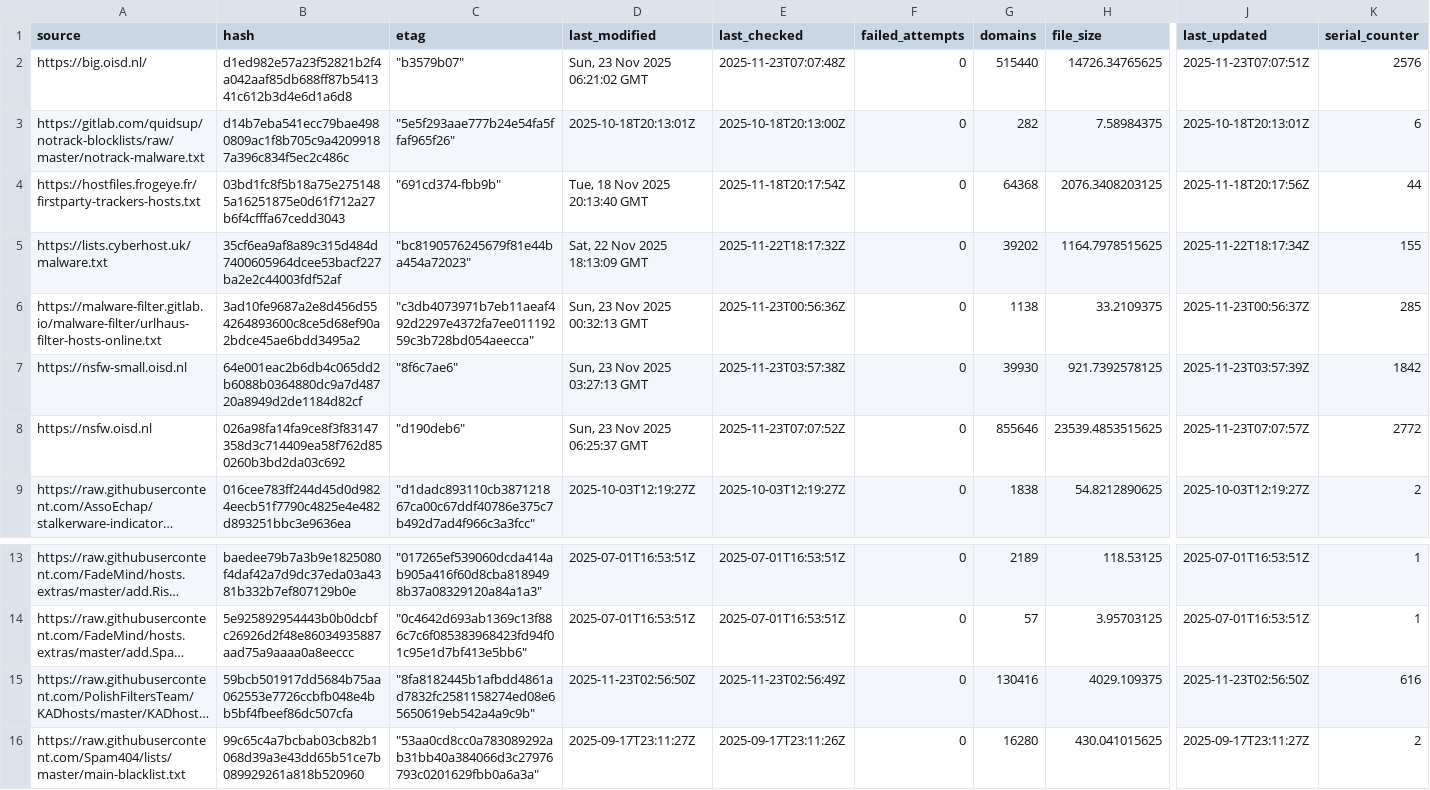
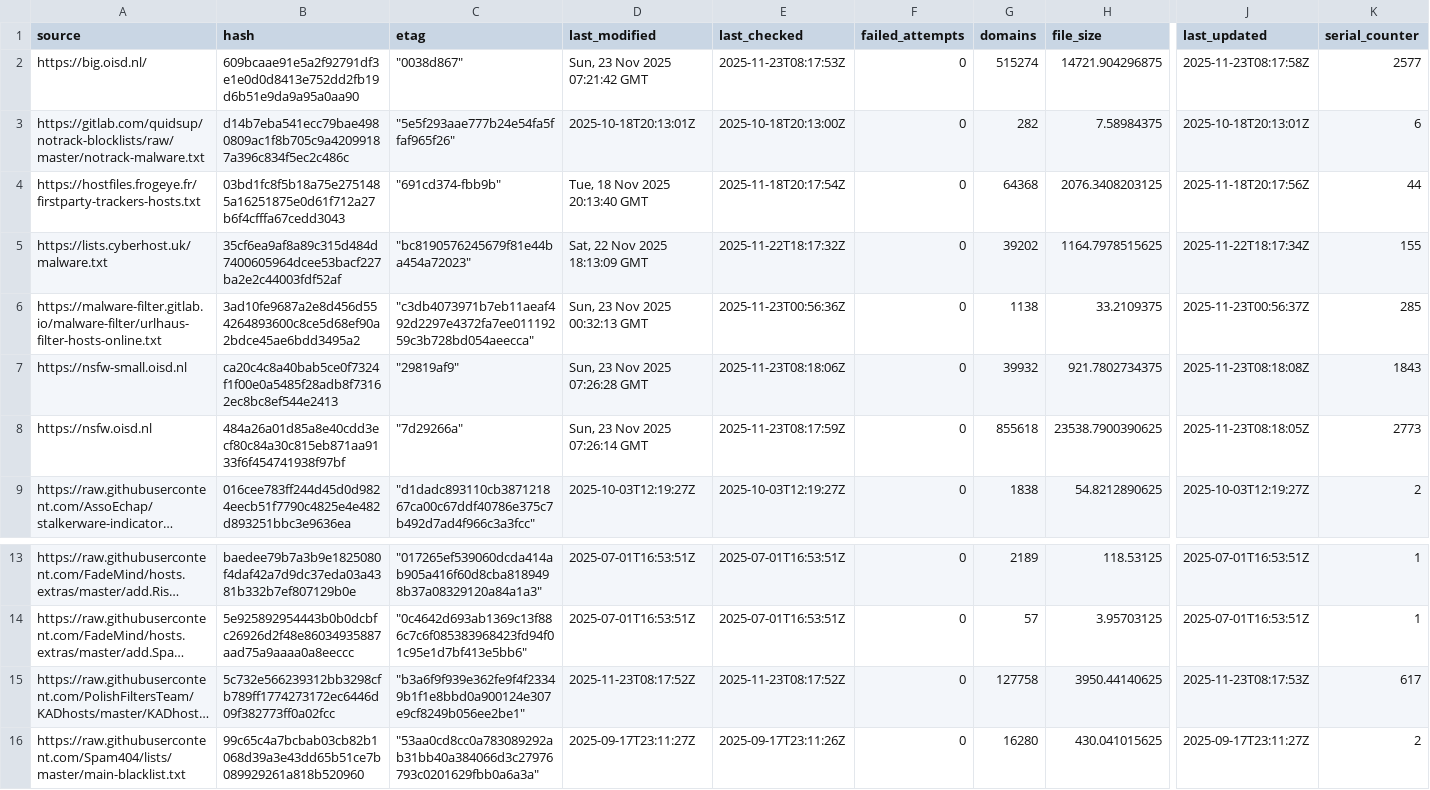
Before and after one commit to siosios/RPZ-Blocklists, a CSV file: tools/source-hashes.csv, drawn as a sheet; only a part is shown, gaps mark what is left out; long unchanged cells end in …; the diff covers the shown part only; the diff names each change by its address in the sheet, - before the commit and + after, or states it on an @@ line.

```diff
--- a/tools/source-hashes.csv
+++ b/tools/source-hashes.csv
-B2 (hash): d1ed982e57a23f52821b2f4a042aaf85db688ff87b541341c612b3d4e6d1a6d8
+B2 (hash): 609bcaae91e5a2f92791df3e1e0d0d8413e752dd2fb19d6b51e9da9a95a0aa90
-C2 (etag): "b3579b07"
+C2 (etag): "0038d867"
-D2 (last_modified): Sun, 23 Nov 2025 06:21:02 GMT
+D2 (last_modified): Sun, 23 Nov 2025 07:21:42 GMT
-E2 (last_checked): 2025-11-23T07:07:48Z
+E2 (last_checked): 2025-11-23T08:17:53Z
-G2 (domains): 515440
+G2 (domains): 515274
-H2 (file_size): 14726.34765625
+H2 (file_size): 14721.904296875
-J2 (last_updated): 2025-11-23T07:07:51Z
+J2 (last_updated): 2025-11-23T08:17:58Z
-K2 (serial_counter): 2576
+K2 (serial_counter): 2577
-B7 (hash): 64e001eac2b6db4c065dd2b6088b0364880dc9a7d48720a8949d2de1184d82cf
+B7 (hash): ca20c4c8a40bab5ce0f7324f1f00e0a5485f28adb8f73162ec8bc8ef544e2413
-C7 (etag): "8f6c7ae6"
+C7 (etag): "29819af9"
-D7 (last_modified): Sun, 23 Nov 2025 03:27:13 GMT
+D7 (last_modified): Sun, 23 Nov 2025 07:26:28 GMT
-E7 (last_checked): 2025-11-23T03:57:38Z
+E7 (last_checked): 2025-11-23T08:18:06Z
-G7 (domains): 39930
+G7 (domains): 39932
-H7 (file_size): 921.7392578125
+H7 (file_size): 921.7802734375
-J7 (last_updated): 2025-11-23T03:57:39Z
+J7 (last_updated): 2025-11-23T08:18:08Z
-K7 (serial_counter): 1842
+K7 (serial_counter): 1843
-B8 (hash): 026a98fa14fa9ce8f3f83147358d3c714409ea58f762d850260b3bd2da03c692
+B8 (hash): 484a26a01d85a8e40cdd3ecf80c84a30c815eb871aa9133f6f454741938f97bf
-C8 (etag): "d190deb6"
+C8 (etag): "7d29266a"
-D8 (last_modified): Sun, 23 Nov 2025 06:25:37 GMT
+D8 (last_modified): Sun, 23 Nov 2025 07:26:14 GMT
-E8 (last_checked): 2025-11-23T07:07:52Z
+E8 (last_checked): 2025-11-23T08:17:59Z
-G8 (domains): 855646
+G8 (domains): 855618
-H8 (file_size): 23539.4853515625
+H8 (file_size): 23538.7900390625
-J8 (last_updated): 2025-11-23T07:07:57Z
+J8 (last_updated): 2025-11-23T08:18:05Z
-K8 (serial_counter): 2772
+K8 (serial_counter): 2773
-B15 (hash): 59bcb501917dd5684b75aa062553e7726ccbfb048e4bb5bf4fbeef86dc507cfa
+B15 (hash): 5c732e566239312bb3298cfb789ff1774273172ec6446d09f382773ff0a02fcc
-C15 (etag): "8fa8182445b1afbdd4861ad7832fc2581158274ed08e65650619eb542a4a9c9b"
+C15 (etag): "b3a6f9f939e362fe9f4f23349b1f1e8bbd0a900124e307e9cf8249b056ee2be1"
-D15 (last_modified): 2025-11-23T02:56:50Z
+D15 (last_modified): 2025-11-23T08:17:52Z
-E15 (last_checked): 2025-11-23T02:56:49Z
+E15 (last_checked): 2025-11-23T08:17:52Z
-G15 (domains): 130416
+G15 (domains): 127758
-H15 (file_size): 4029.109375
+H15 (file_size): 3950.44140625
-J15 (last_updated): 2025-11-23T02:56:50Z
+J15 (last_updated): 2025-11-23T08:17:53Z
-K15 (serial_counter): 616
+K15 (serial_counter): 617
```
Also changed, not shown: 16 edited cells elsewhere in this file, 7 other files.
